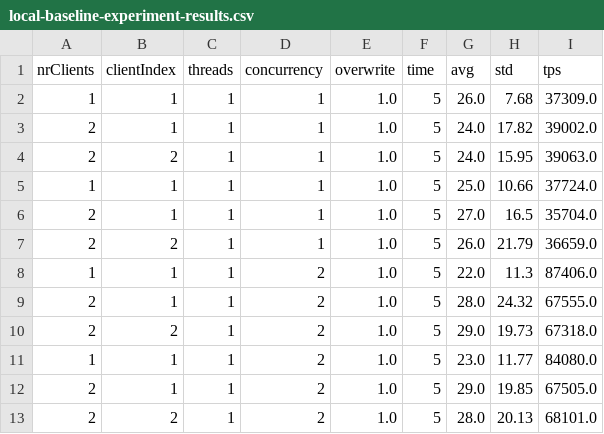
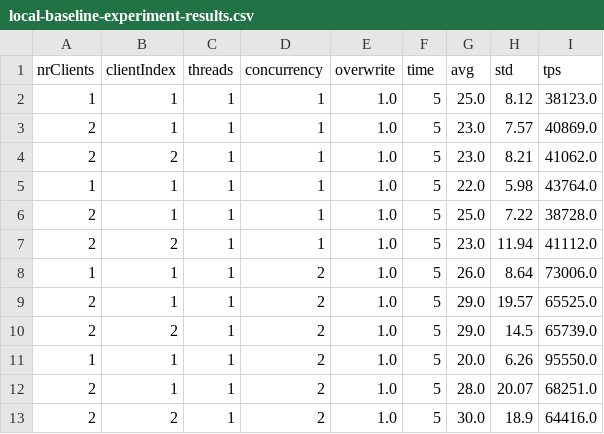
Before and after one commit to NorfairKing/asl, a CSV file: results/local-baseline-experiment-results.csv, drawn as a sheet.

```diff
--- a/results/local-baseline-experiment-results.csv
+++ b/results/local-baseline-experiment-results.csv
@@ -1,13 +1,13 @@
 nrClients,clientIndex,threads,concurrency,overwrite,time,avg,std,tps
-1,1,1,1,1.0,5,26.0,7.68,37309.0
-2,1,1,1,1.0,5,24.0,17.82,39002.0
-2,2,1,1,1.0,5,24.0,15.95,39063.0
-1,1,1,1,1.0,5,25.0,10.66,37724.0
-2,1,1,1,1.0,5,27.0,16.5,35704.0
-2,2,1,1,1.0,5,26.0,21.79,36659.0
-1,1,1,2,1.0,5,22.0,11.3,87406.0
-2,1,1,2,1.0,5,28.0,24.32,67555.0
-2,2,1,2,1.0,5,29.0,19.73,67318.0
-1,1,1,2,1.0,5,23.0,11.77,84080.0
-2,1,1,2,1.0,5,29.0,19.85,67505.0
-2,2,1,2,1.0,5,28.0,20.13,68101.0
+1,1,1,1,1.0,5,25.0,8.12,38123.0
+2,1,1,1,1.0,5,23.0,7.57,40869.0
+2,2,1,1,1.0,5,23.0,8.21,41062.0
+1,1,1,1,1.0,5,22.0,5.98,43764.0
+2,1,1,1,1.0,5,25.0,7.22,38728.0
+2,2,1,1,1.0,5,23.0,11.94,41112.0
+1,1,1,2,1.0,5,26.0,8.64,73006.0
+2,1,1,2,1.0,5,29.0,19.57,65525.0
+2,2,1,2,1.0,5,29.0,14.5,65739.0
+1,1,1,2,1.0,5,20.0,6.26,95550.0
+2,1,1,2,1.0,5,28.0,20.07,68251.0
+2,2,1,2,1.0,5,30.0,18.9,64416.0
```
Also changed, not shown: 9 other files.
